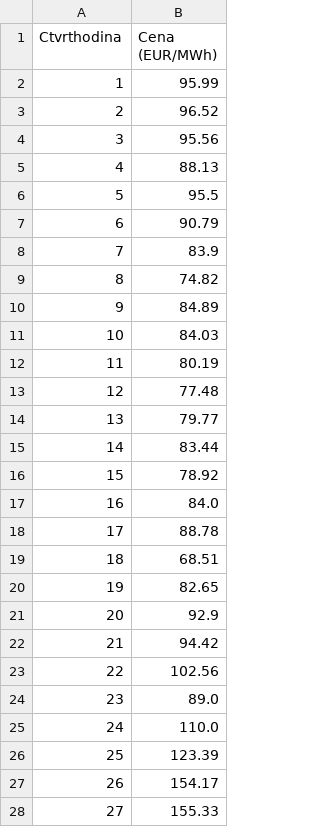
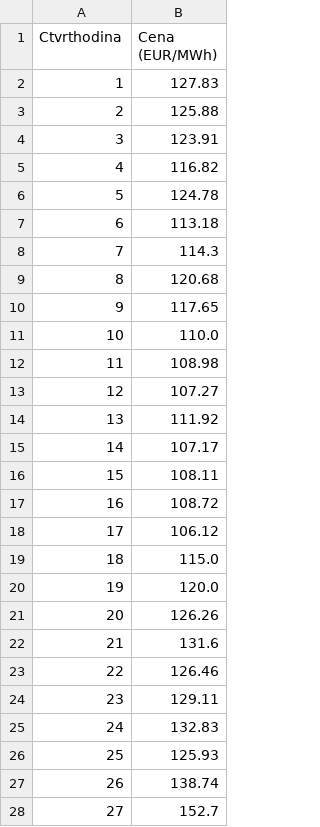
Before and after one commit to StaryMuz/OpenBK7231N_controll, a CSV file: ceny_ote.csv, drawn as a sheet; only a part is shown; the diff covers the shown part only.

```diff
--- a/ceny_ote.csv
+++ b/ceny_ote.csv
@@ -1,28 +1,28 @@
 Ctvrthodina,Cena (EUR/MWh)
-1,95.99
-2,96.52
-3,95.56
-4,88.13
-5,95.5
-6,90.79
-7,83.9
-8,74.82
-9,84.89
-10,84.03
-11,80.19
-12,77.48
-13,79.77
-14,83.44
-15,78.92
-16,84.0
-17,88.78
-18,68.51
-19,82.65
-20,92.9
-21,94.42
-22,102.56
-23,89.0
-24,110.0
-25,123.39
-26,154.17
-27,155.33
+1,127.83
+2,125.88
+3,123.91
+4,116.82
+5,124.78
+6,113.18
+7,114.3
+8,120.68
+9,117.65
+10,110.0
+11,108.98
+12,107.27
+13,111.92
+14,107.17
+15,108.11
+16,108.72
+17,106.12
+18,115.0
+19,120.0
+20,126.26
+21,131.6
+22,126.46
+23,129.11
+24,132.83
+25,125.93
+26,138.74
+27,152.7
```
Also changed, not shown: 69 edited cells elsewhere in this file.
